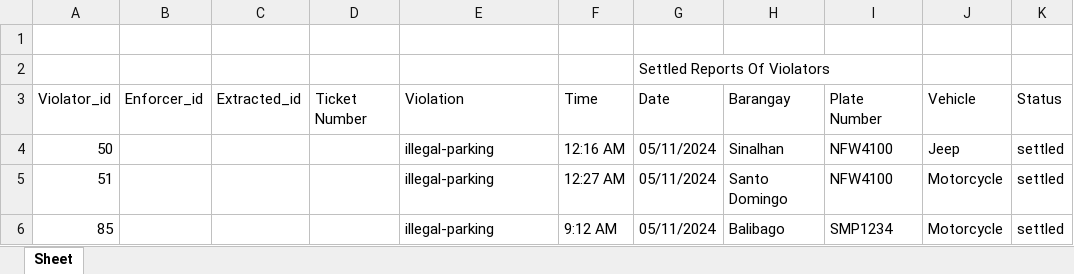
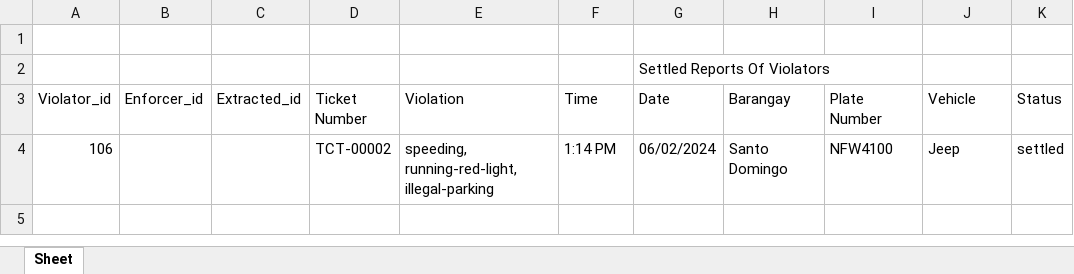
Before and after one commit to justingaudel/AutoDLEX, an Excel workbook: temp.xlsx, sheet Sheet, drawn as a sheet; values as stored, in another font and other column widths than the file's, no borders; removed rows and columns are numbered as before the commit, all else as after; the diff names each change by its address in the sheet, - before the commit and + after, or states it on an @@ line.

```diff
--- a/temp.xlsx (sheet Sheet)
+++ b/temp.xlsx (sheet Sheet)
-row 4: 50 |  |  |  | illegal-parking | 12:16 AM | 05/11/2024 | Sinalhan | NFW4100 | Jeep | settled
-row 5: 51 |  |  |  | illegal-parking | 12:27 AM | 05/11/2024 | Santo Domingo | NFW4100 | Motorcycle | settled
-row 6: 85 |  |  |  | illegal-parking | 9:12 AM | 05/11/2024 | Balibago | SMP1234 | Motorcycle | settled
+row 4: 106 |  |  | TCT-00002 | speeding, running-red-light, illegal-parking | 1:14 PM | 06/02/2024 | Santo Domingo | NFW4100 | Jeep | settled
```
Also changed, not shown: 21 other files.
